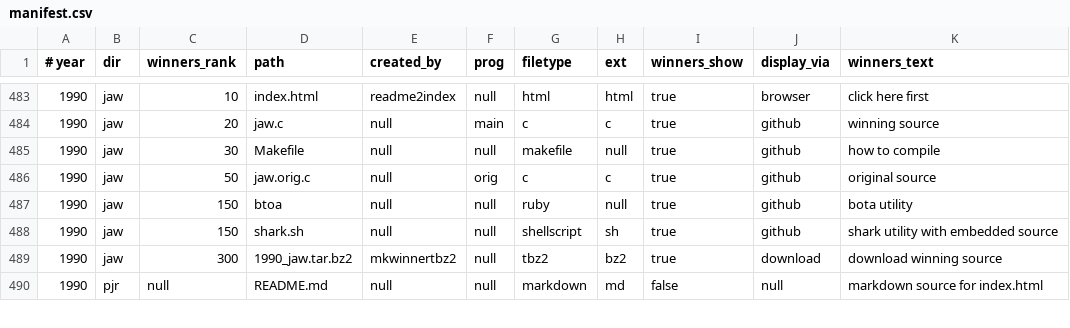
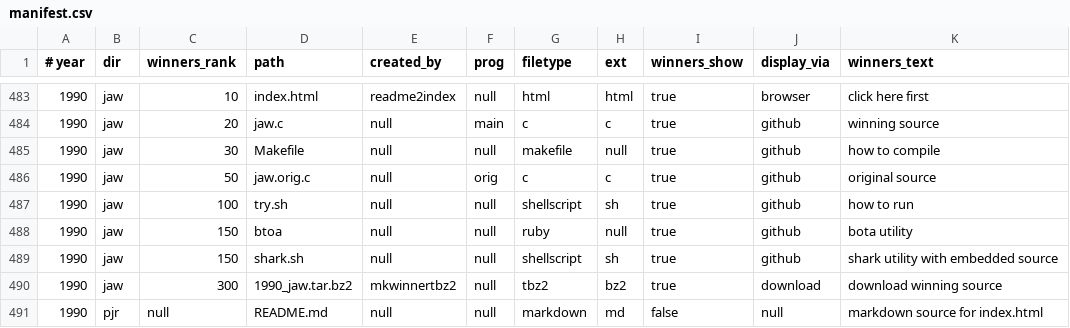
Before and after one commit to ioccc-src/winner, a CSV file: tmp/manifest.csv, drawn as a sheet; only a part is shown, gaps mark what is left out.

Commit message:
update manifest as per new 1990/jaw/try.sh

```diff
--- a/tmp/manifest.csv
+++ b/tmp/manifest.csv
@@ -486,2 +486,3 @@
 1990,jaw,50,jaw.orig.c,null,orig,c,c,true,github,original source
+1990,jaw,100,try.sh,null,null,shellscript,sh,true,github,how to run
 1990,jaw,150,btoa,null,null,ruby,null,true,github,bota utility
```
Also changed, not shown: 4 other files.
